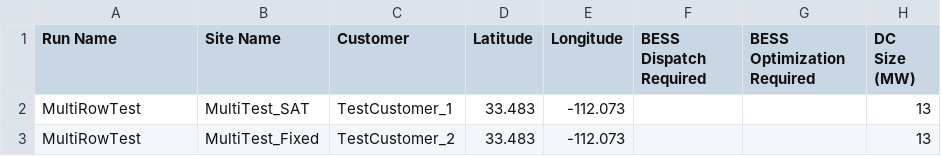
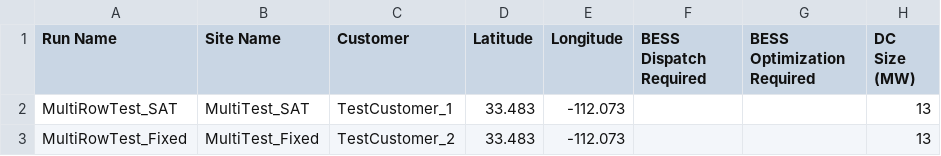
Before and after one commit to mrotter1010/solar-model-claude, a CSV file: Energy Analytics Inputs Multi Row Test - Sheet1.csv, drawn as a sheet; only a part is shown; the diff names each change by its address in the sheet, - before the commit and + after, or states it on an @@ line.

```diff
--- a/Energy Analytics Inputs Multi Row Test - Sheet1.csv
+++ b/Energy Analytics Inputs Multi Row Test - Sheet1.csv
-A2 (Run Name): MultiRowTest
+A2 (Run Name): MultiRowTest_SAT
-A3 (Run Name): MultiRowTest
+A3 (Run Name): MultiRowTest_Fixed
```
Also changed, not shown: 18 other files.
